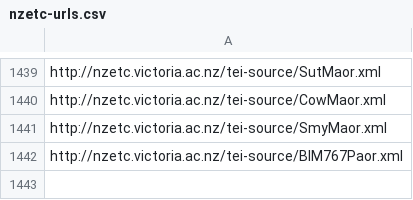
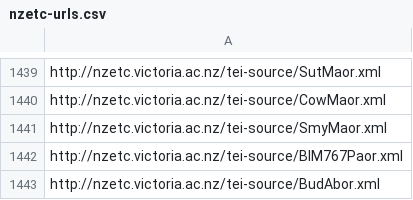
Before and after one commit to stuartyeates/sampler, a CSV file: TEI/nzetc-urls.csv, drawn as a sheet; only a part is shown, gaps mark what is left out.

Commit message:
add

```diff
--- a/TEI/nzetc-urls.csv
+++ b/TEI/nzetc-urls.csv
@@ -1442 +1442,2 @@ http://nzetc.victoria.ac.nz/tei-source/SmyMaor.xml
 http://nzetc.victoria.ac.nz/tei-source/BIM767Paor.xml
+http://nzetc.victoria.ac.nz/tei-source/BudAbor.xml
```
